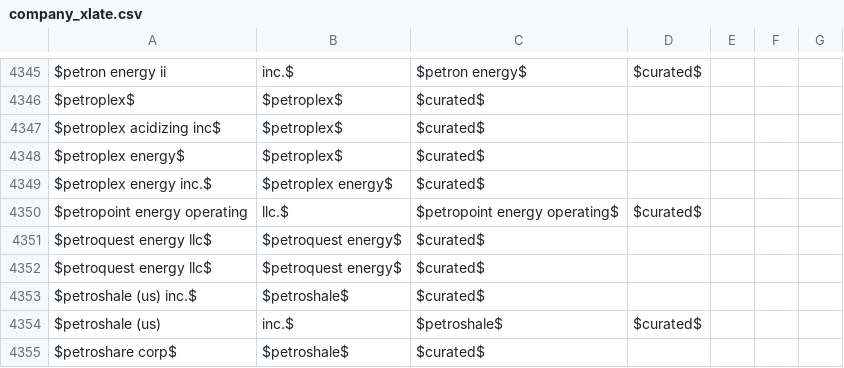
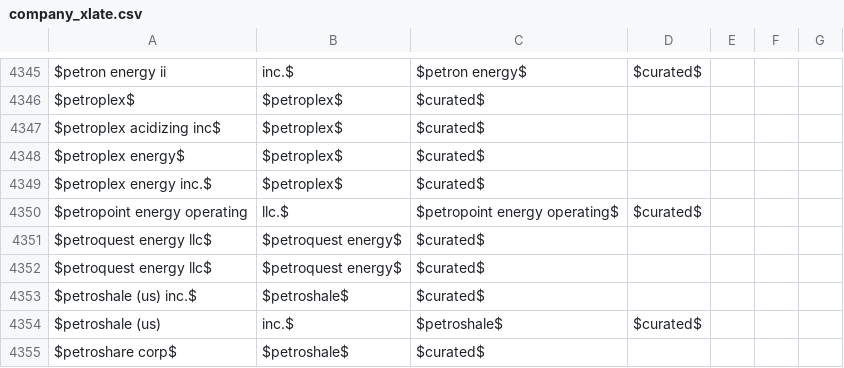
Before and after one commit to gwallison/open-FF, a CSV file: sources/company_xlate.csv, drawn as a sheet; only a part is shown, gaps mark what is left out.

```diff
--- a/sources/company_xlate.csv
+++ b/sources/company_xlate.csv
@@ -4348,3 +4348,3 @@ $petroplex acidizing inc$,$petroplex$,$curated$
 $petroplex energy$,$petroplex$,$curated$
-$petroplex energy inc.$,$petroplex energy$,$curated$
+$petroplex energy inc.$,$petroplex$,$curated$
 $petropoint energy operating, llc.$,$petropoint energy operating$,$curated$
```
Also changed, not shown: 1 other file.
